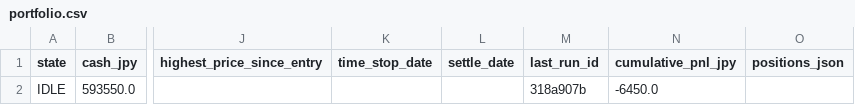
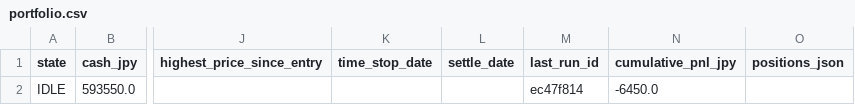
Before and after one commit to zamaxg5ktkyms9/S-Quant, a CSV file: backups/sheets/portfolio.csv, drawn as a sheet; only a part is shown, gaps mark what is left out; the diff names each change by its address in the sheet, - before the commit and + after, or states it on an @@ line.

```diff
--- a/backups/sheets/portfolio.csv
+++ b/backups/sheets/portfolio.csv
-M2 (last_run_id): 318a907b
+M2 (last_run_id): ec47f814
```
Also changed, not shown: backups/sheets/run_log.csv, 1 other file.
